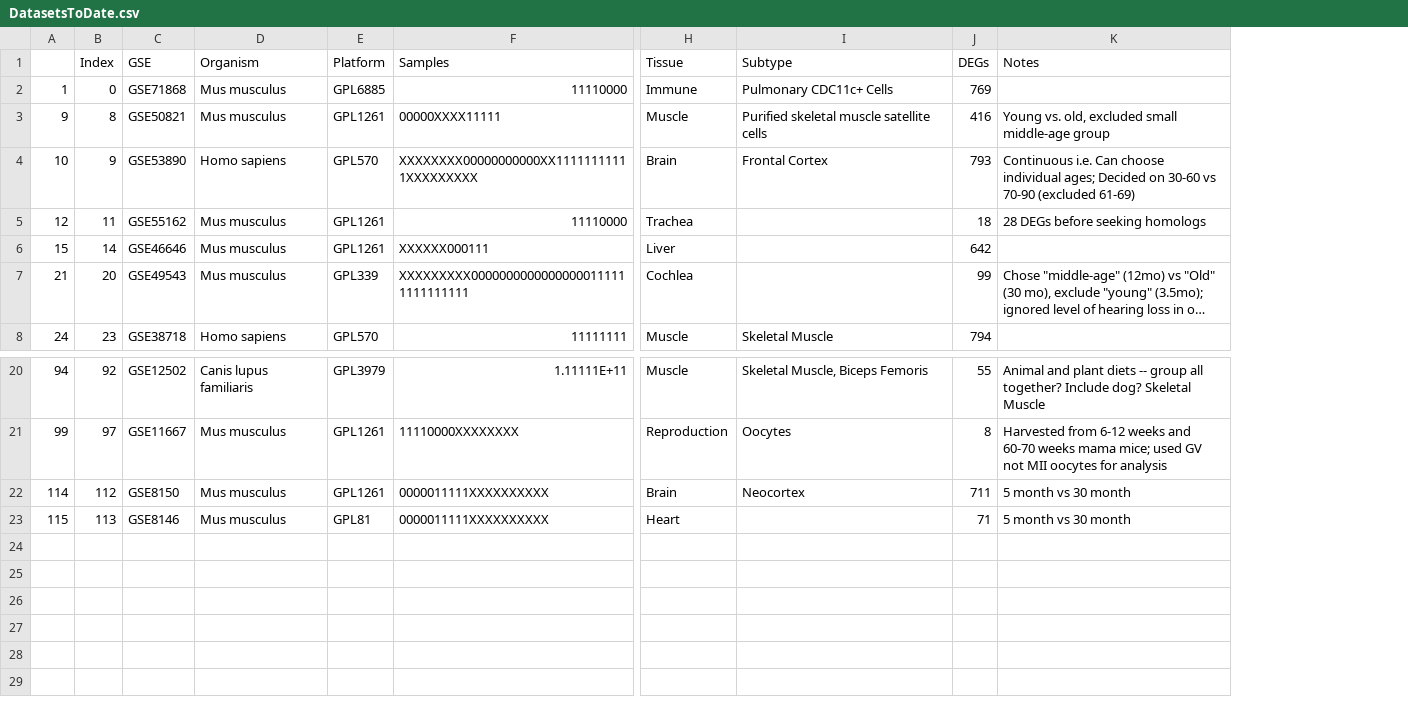
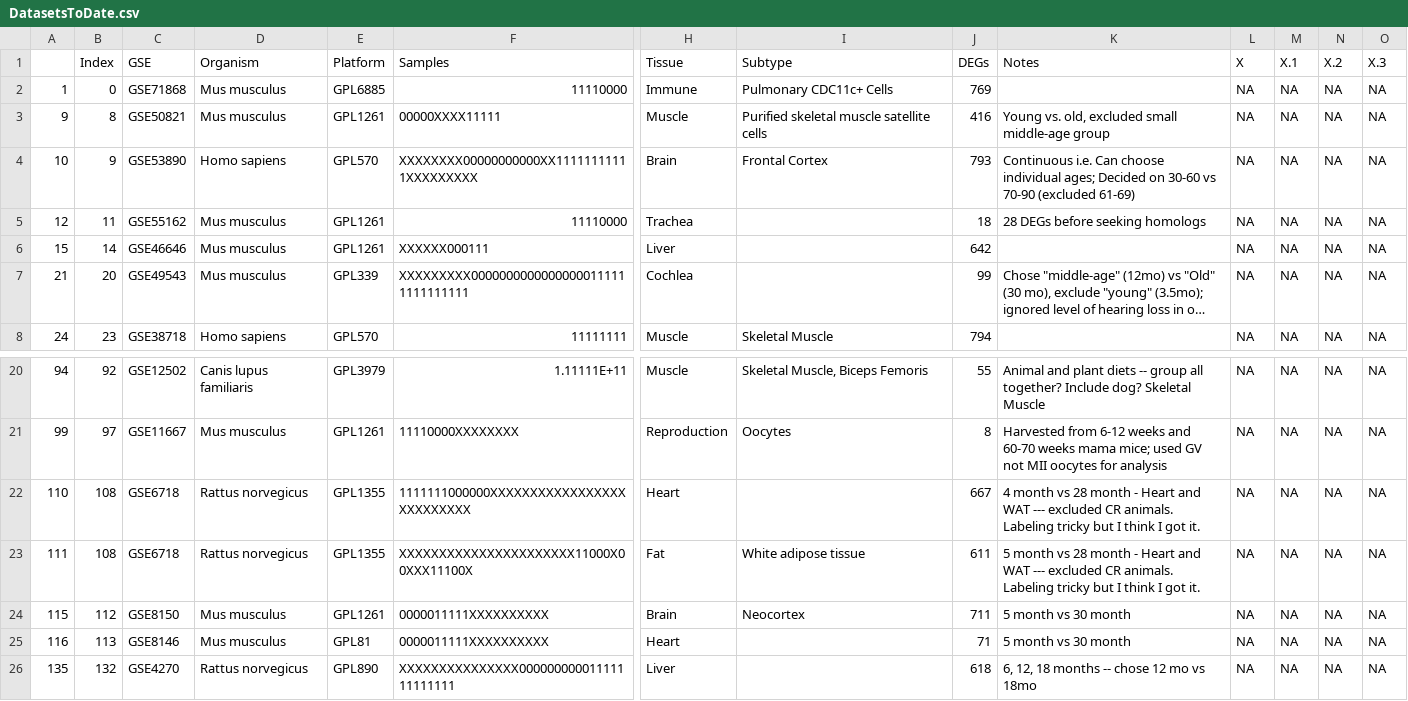
Before and after one commit to AriellaStudies/Aging-DEGs, a CSV file: DatasetsToDate.csv, drawn as a sheet; only a part is shown, gaps mark what is left out; long unchanged cells end in …; addresses are those after the commit; rows hold the shown columns only; the diff names each change by its address in the sheet, - before the commit and + after, or states it on an @@ line.

```diff
--- a/DatasetsToDate.csv
+++ b/DatasetsToDate.csv
+column L (X), rows 2-8: all NA; rows 20-21: NA | NA; rows 24-25: NA | NA
+column M (X.1), rows 2-8: all NA; rows 20-21: NA | NA; rows 24-25: NA | NA
+column N (X.2), rows 2-8: all NA; rows 20-21: NA | NA; rows 24-25: NA | NA
+column O (X.3), rows 2-8: all NA; rows 20-21: NA | NA; rows 24-25: NA | NA
+row 22: 110 | 108 | GSE6718 | Rattus norvegicus | GPL1355 | 1111111000000XXXXXXXXXXXXXXXXXXXXXXXXXX | Heart |  | 667 | 4 month vs 28 month - Heart and WAT --- excluded CR animals. Labeling tricky but I think I got it. | NA | NA | NA | NA
+row 23: 111 | 108 | GSE6718 | Rattus norvegicus | GPL1355 | XXXXXXXXXXXXXXXXXXXXXX11000X00XXX11100X | Fat | White adipose tissue | 611 | 5 month vs 28 month - Heart and WAT --- excluded CR animals. Labeling tricky but I think I got it. | NA | NA | NA | NA
-A24: 114
+A24: 115
-A25: 115
+A25: 116
+row 26: 135 | 132 | GSE4270 | Rattus norvegicus | GPL890 | XXXXXXXXXXXXXXX00000000001111111111111 | Liver |  | 618 | 6, 12, 18 months -- chose 12 mo vs 18mo | NA | NA | NA | NA
```
Also changed, not shown: 221_Datasets.csv, Old_Counts.csv, 6 other files.
